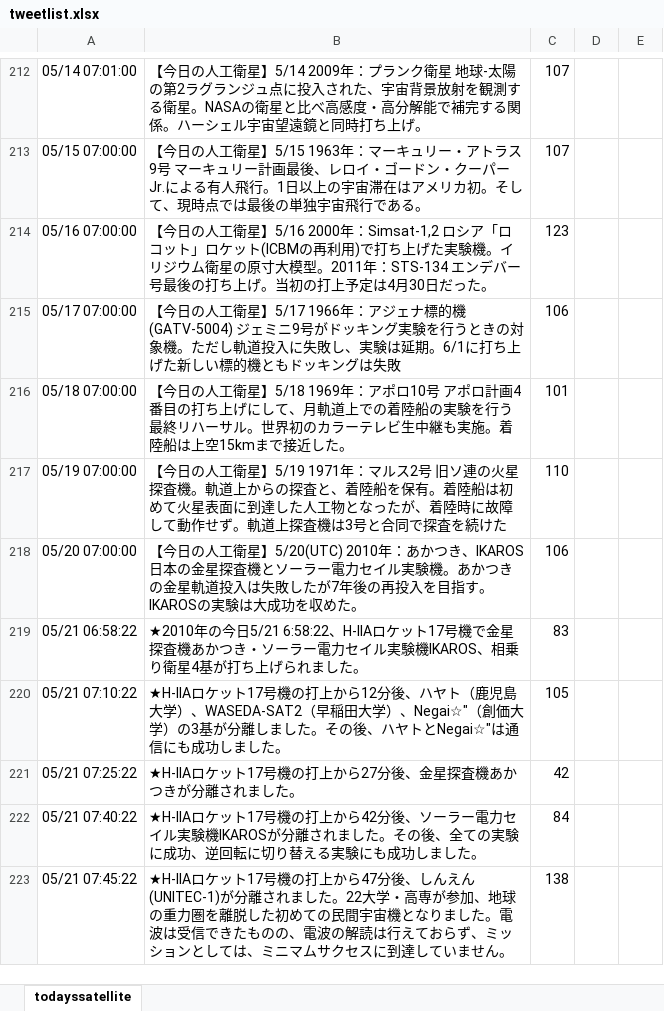
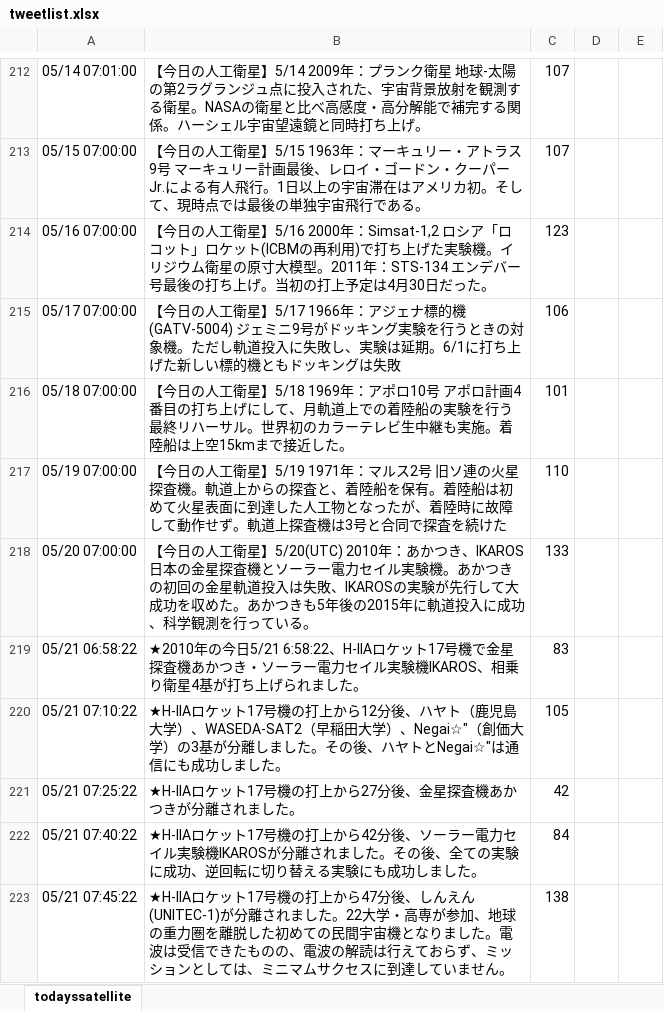
Before and after one commit to garmy-ja/todayssatellite, an Excel workbook: tweetlist.xlsx, sheet todayssatellite, drawn as a sheet; only a part is shown, gaps mark what is left out; values as stored, in another font and other column widths than the file's, no borders; conditional formats not drawn; the diff names each change by its address in the sheet, - before the commit and + after, or states it on an @@ line.

Commit message:
modify akatsuki-s description

```diff
--- a/tweetlist.xlsx (sheet todayssatellite)
+++ b/tweetlist.xlsx (sheet todayssatellite)
-B218: …かつきの金星軌道投入は失敗したが7年後の再投入を目指す。IKAROSの実験は大成功を収めた。
+B218: …かつきの初回の金星軌道投入は失敗、IKAROSの実験が先行して大成功を収めた。あかつきも5年後の2015年に軌道投入に成功、科学観測を行っている。
-C218: 106
+C218: 133
```
